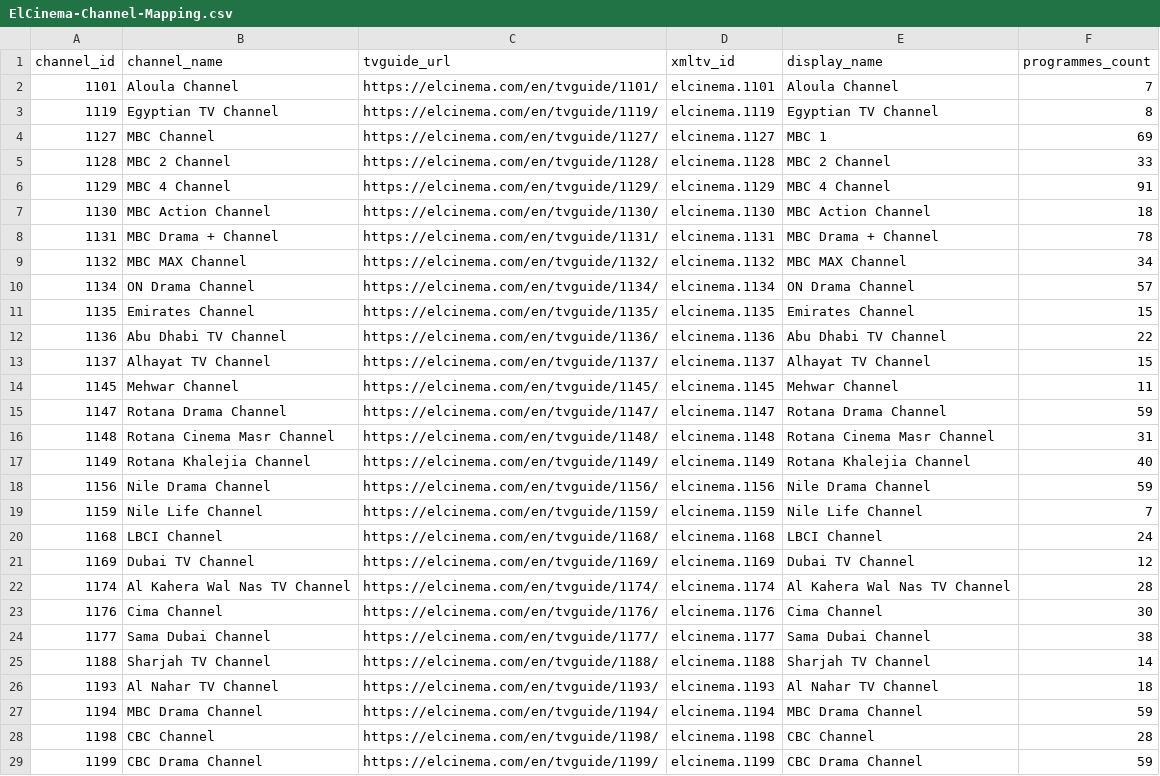
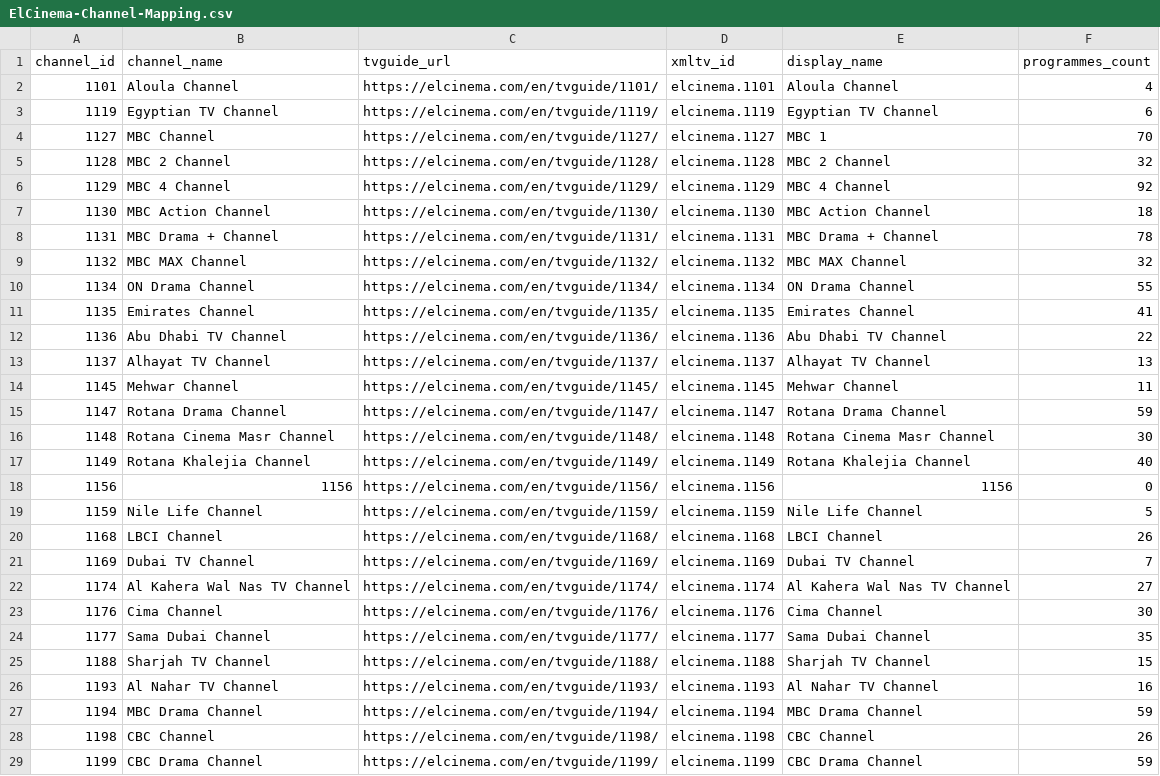
Before and after one commit to DzGreenServices/DZGreen-EPG, a CSV file: docs/ElCinema-Channel-Mapping.csv, drawn as a sheet; only a part is shown; the diff covers the shown part only.

```diff
--- a/docs/ElCinema-Channel-Mapping.csv
+++ b/docs/ElCinema-Channel-Mapping.csv
@@ -1,29 +1,29 @@
 channel_id,channel_name,tvguide_url,xmltv_id,display_name,programmes_count
-1101,Aloula Channel,https://elcinema.com/en/tvguide/1101/,elcinema.1101,Aloula Channel,7
-1119,Egyptian TV Channel,https://elcinema.com/en/tvguide/1119/,elcinema.1119,Egyptian TV Channel,8
-1127,MBC Channel,https://elcinema.com/en/tvguide/1127/,elcinema.1127,MBC 1,69
-1128,MBC 2 Channel,https://elcinema.com/en/tvguide/1128/,elcinema.1128,MBC 2 Channel,33
-1129,MBC 4 Channel,https://elcinema.com/en/tvguide/1129/,elcinema.1129,MBC 4 Channel,91
+1101,Aloula Channel,https://elcinema.com/en/tvguide/1101/,elcinema.1101,Aloula Channel,4
+1119,Egyptian TV Channel,https://elcinema.com/en/tvguide/1119/,elcinema.1119,Egyptian TV Channel,6
+1127,MBC Channel,https://elcinema.com/en/tvguide/1127/,elcinema.1127,MBC 1,70
+1128,MBC 2 Channel,https://elcinema.com/en/tvguide/1128/,elcinema.1128,MBC 2 Channel,32
+1129,MBC 4 Channel,https://elcinema.com/en/tvguide/1129/,elcinema.1129,MBC 4 Channel,92
 1130,MBC Action Channel,https://elcinema.com/en/tvguide/1130/,elcinema.1130,MBC Action Channel,18
 1131,MBC Drama + Channel,https://elcinema.com/en/tvguide/1131/,elcinema.1131,MBC Drama + Channel,78
-1132,MBC MAX Channel,https://elcinema.com/en/tvguide/1132/,elcinema.1132,MBC MAX Channel,34
-1134,ON Drama Channel,https://elcinema.com/en/tvguide/1134/,elcinema.1134,ON Drama Channel,57
-1135,Emirates Channel,https://elcinema.com/en/tvguide/1135/,elcinema.1135,Emirates Channel,15
+1132,MBC MAX Channel,https://elcinema.com/en/tvguide/1132/,elcinema.1132,MBC MAX Channel,32
+1134,ON Drama Channel,https://elcinema.com/en/tvguide/1134/,elcinema.1134,ON Drama Channel,55
+1135,Emirates Channel,https://elcinema.com/en/tvguide/1135/,elcinema.1135,Emirates Channel,41
 1136,Abu Dhabi TV Channel,https://elcinema.com/en/tvguide/1136/,elcinema.1136,Abu Dhabi TV Channel,22
-1137,Alhayat TV Channel,https://elcinema.com/en/tvguide/1137/,elcinema.1137,Alhayat TV Channel,15
+1137,Alhayat TV Channel,https://elcinema.com/en/tvguide/1137/,elcinema.1137,Alhayat TV Channel,13
 1145,Mehwar Channel,https://elcinema.com/en/tvguide/1145/,elcinema.1145,Mehwar Channel,11
 1147,Rotana Drama Channel,https://elcinema.com/en/tvguide/1147/,elcinema.1147,Rotana Drama Channel,59
-1148,Rotana Cinema Masr Channel,https://elcinema.com/en/tvguide/1148/,elcinema.1148,Rotana Cinema Masr Channel,31
+1148,Rotana Cinema Masr Channel,https://elcinema.com/en/tvguide/1148/,elcinema.1148,Rotana Cinema Masr Channel,30
 1149,Rotana Khalejia Channel,https://elcinema.com/en/tvguide/1149/,elcinema.1149,Rotana Khalejia Channel,40
-1156,Nile Drama Channel,https://elcinema.com/en/tvguide/1156/,elcinema.1156,Nile Drama Channel,59
-1159,Nile Life Channel,https://elcinema.com/en/tvguide/1159/,elcinema.1159,Nile Life Channel,7
-1168,LBCI Channel,https://elcinema.com/en/tvguide/1168/,elcinema.1168,LBCI Channel,24
-1169,Dubai TV Channel,https://elcinema.com/en/tvguide/1169/,elcinema.1169,Dubai TV Channel,12
-1174,Al Kahera Wal Nas TV Channel,https://elcinema.com/en/tvguide/1174/,elcinema.1174,Al Kahera Wal Nas TV Channel,28
+1156,1156,https://elcinema.com/en/tvguide/1156/,elcinema.1156,1156,0
+1159,Nile Life Channel,https://elcinema.com/en/tvguide/1159/,elcinema.1159,Nile Life Channel,5
+1168,LBCI Channel,https://elcinema.com/en/tvguide/1168/,elcinema.1168,LBCI Channel,26
+1169,Dubai TV Channel,https://elcinema.com/en/tvguide/1169/,elcinema.1169,Dubai TV Channel,7
+1174,Al Kahera Wal Nas TV Channel,https://elcinema.com/en/tvguide/1174/,elcinema.1174,Al Kahera Wal Nas TV Channel,27
 1176,Cima Channel,https://elcinema.com/en/tvguide/1176/,elcinema.1176,Cima Channel,30
-1177,Sama Dubai Channel,https://elcinema.com/en/tvguide/1177/,elcinema.1177,Sama Dubai Channel,38
-1188,Sharjah TV Channel,https://elcinema.com/en/tvguide/1188/,elcinema.1188,Sharjah TV Channel,14
-1193,Al Nahar TV Channel,https://elcinema.com/en/tvguide/1193/,elcinema.1193,Al Nahar TV Channel,18
+1177,Sama Dubai Channel,https://elcinema.com/en/tvguide/1177/,elcinema.1177,Sama Dubai Channel,35
+1188,Sharjah TV Channel,https://elcinema.com/en/tvguide/1188/,elcinema.1188,Sharjah TV Channel,15
+1193,Al Nahar TV Channel,https://elcinema.com/en/tvguide/1193/,elcinema.1193,Al Nahar TV Channel,16
 1194,MBC Drama Channel,https://elcinema.com/en/tvguide/1194/,elcinema.1194,MBC Drama Channel,59
-1198,CBC Channel,https://elcinema.com/en/tvguide/1198/,elcinema.1198,CBC Channel,28
+1198,CBC Channel,https://elcinema.com/en/tvguide/1198/,elcinema.1198,CBC Channel,26
 1199,CBC Drama Channel,https://elcinema.com/en/tvguide/1199/,elcinema.1199,CBC Drama Channel,59
```
Also changed, not shown: 1 added row, 1 removed row and 57 edited cells elsewhere in this file, 1 other file.
